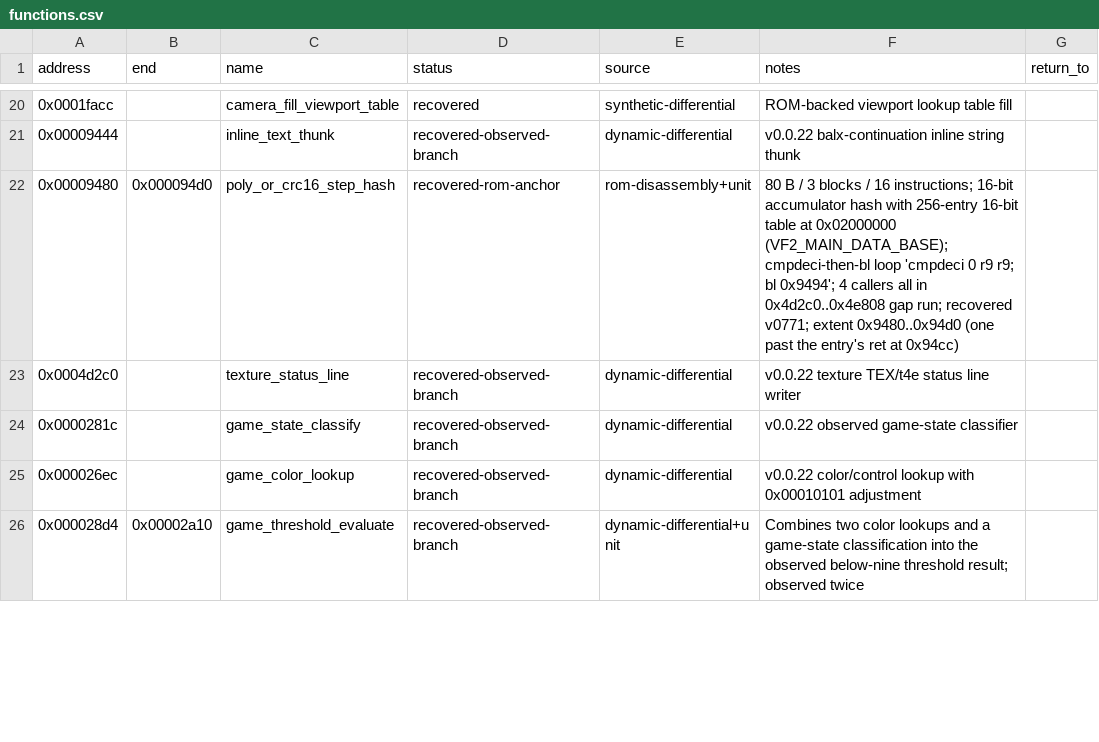
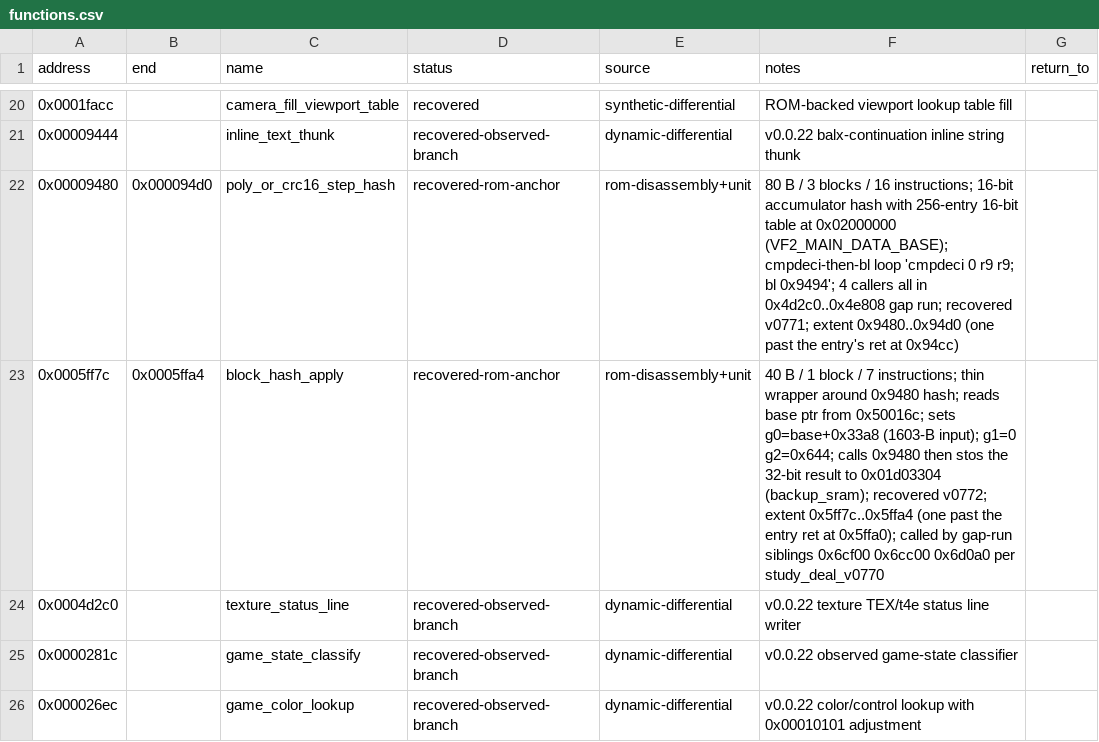
Before and after one commit to biggestsonicfan/vf2-decomp, a CSV file: decomp/i960/functions.csv, drawn as a sheet; only a part is shown, gaps mark what is left out; the shorter side is filled out with more unchanged rows; the diff names each change by its address in the sheet, - before the commit and + after, or states it on an @@ line.

Commit message:
v0772: recover sub_00005ff7c block_hash_apply (calls 0x9480)
* sub_00005ff7c (40 B, 1 block, 7 instructions):
  - reads base ptr from 0x50016c (work_ram)
  - sets g0 = base+0x33a8 (1603-byte input)
  - sets g1 = 0 (stride), g2 = 0x644 (1603 iters)
  - calls 0x9480 (v0771 CRC16 step hash)
  - stos 32-bit result to 0x01d03304 (backup_sram)
  - ret -> 0x5ffa4

* vf2_hybrid_block_hash_apply_5ff7c_execute: 1-to-1 C translation.
  - dispatches the 'call 0x9480' to the recovered v0771
    vf2_hybrid_crc16_step_hash_9480_execute by setting
    cpu->ip = 0x9480 then calling it
  - overwrites cpu->ip to post-ret 0x5ffa4 after the call
  - no refused sub-calls

* ctest vf2_block_hash_apply_5ff7c (ctest #63, 0.04s, 4 legs):
  A: identity bytes 0..1602, default table      -> 0x0000d716
  B: 0xaa55 repeating (1602 B), default table   -> 0x000055aa
  C: stepping 0x10..0x00 (1602 B), linear table -> 0x00001968
  D: all-0xff (1602 B), linear table            -> 0x000054c1

* INPUT_BASE moved to 0x500800 to avoid the input write
  (0x644 bytes) trampling the pointer at 0x50016c
  (offset 0x16c). The first version of the test used
  INPUT_BASE = 0x500000 and the input overwrote the
  pointer; the recovery then read garbage (0x6f6e6d6c,
  the LE bytes of the identity input at offset 0x16c).

* decomp/i960/functions.csv: added 0x0005ff7c,0x0005ffa4 row
  (recovered-rom-anchor; extent one past ret at 0x5ffa0
  per v0734a two-source rule).

src/ delta: one new function (vf2_hybrid_block_hash_apply_5ff7c_execute).
rest of src/recovered/hybrid.c and all earlier recoveries are
byte-identical. Cascade per study_deal_v0770.md: next is
sub_00006cf00 (524 B) and sub_00006cc00 (620 B), both of
which call 0x5ff7c; then sub_00006d0a0 (108 B) which calls
both 0x6d1b4 (v0769) and 0x5ff7c.

```diff
--- a/decomp/i960/functions.csv
+++ b/decomp/i960/functions.csv
+row 23: 0x0005ff7c | 0x0005ffa4 | block_hash_apply | recovered-rom-anchor | rom-disassembly+unit | 40 B / 1 block / 7 instructions; thin wrapper around 0x9480 hash; reads base ptr from 0x50016c; sets g0=base+0x33a8 (1603-B input); g1=0 g2=0x644; calls 0x9480 then stos the 32-bit result to 0x01d03304 (backup_sram); recovered v0772; extent 0x5ff7c..0x5ffa4 (one past the entry ret at 0x5ffa0); called by gap-run siblings 0x6cf00 0x6cc00 0x6d0a0 per study_deal_v0770
```
Also changed, not shown: 5 other files.
